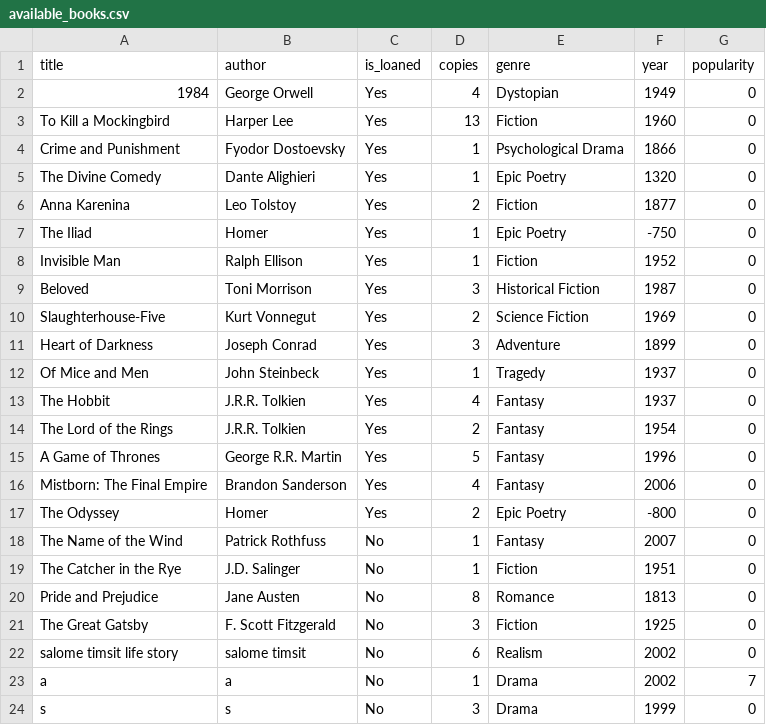
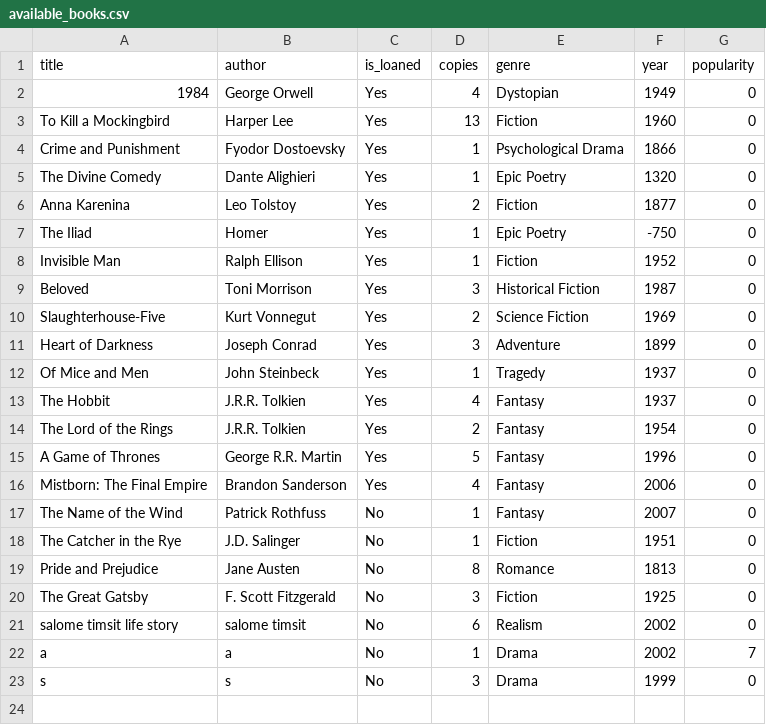
Before and after one commit to salometimsit/Library-Managment-OOP, a CSV file: src/main_lib/Excel_Tables/available_books.csv, drawn as a sheet; the diff names each change by its address in the sheet, - before the commit and + after, or states it on an @@ line.

```diff
--- a/src/main_lib/Excel_Tables/available_books.csv
+++ b/src/main_lib/Excel_Tables/available_books.csv
-row 17: The Odyssey | Homer | Yes | 2 | Epic Poetry | -800 | 0
```
Also changed, not shown: src/main_lib/Excel_Tables/books.csv, src/main_lib/Excel_Tables/not_available_books.csv, 1 other file.
